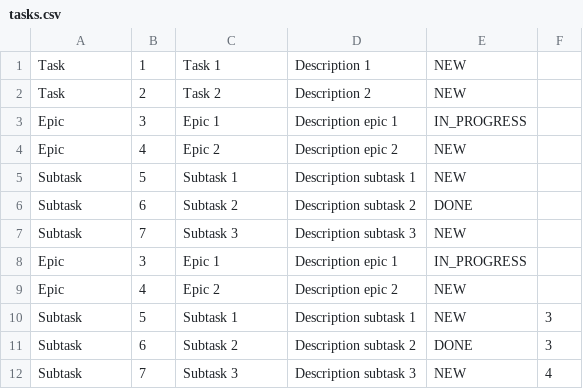
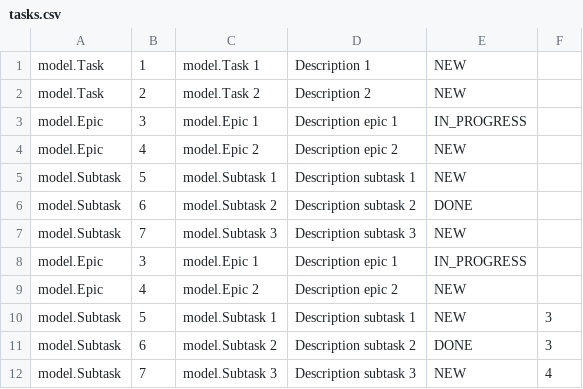
Before and after one commit to igorkosalapov/java-kanban, a CSV file: tasks.csv, drawn as a sheet.

```diff
--- a/tasks.csv
+++ b/tasks.csv
@@ -1,12 +1,12 @@
-Task,1,Task 1,Description 1,NEW
-Task,2,Task 2,Description 2,NEW
-Epic,3,Epic 1,Description epic 1,IN_PROGRESS
-Epic,4,Epic 2,Description epic 2,NEW
-Subtask,5,Subtask 1,Description subtask 1,NEW
-Subtask,6,Subtask 2,Description subtask 2,DONE
-Subtask,7,Subtask 3,Description subtask 3,NEW
-Epic,3,Epic 1,Description epic 1,IN_PROGRESS
-Epic,4,Epic 2,Description epic 2,NEW
-Subtask,5,Subtask 1,Description subtask 1,NEW,3
-Subtask,6,Subtask 2,Description subtask 2,DONE,3
-Subtask,7,Subtask 3,Description subtask 3,NEW,4
+model.Task,1,model.Task 1,Description 1,NEW
+model.Task,2,model.Task 2,Description 2,NEW
+model.Epic,3,model.Epic 1,Description epic 1,IN_PROGRESS
+model.Epic,4,model.Epic 2,Description epic 2,NEW
+model.Subtask,5,model.Subtask 1,Description subtask 1,NEW
+model.Subtask,6,model.Subtask 2,Description subtask 2,DONE
+model.Subtask,7,model.Subtask 3,Description subtask 3,NEW
+model.Epic,3,model.Epic 1,Description epic 1,IN_PROGRESS
+model.Epic,4,model.Epic 2,Description epic 2,NEW
+model.Subtask,5,model.Subtask 1,Description subtask 1,NEW,3
+model.Subtask,6,model.Subtask 2,Description subtask 2,DONE,3
+model.Subtask,7,model.Subtask 3,Description subtask 3,NEW,4
```
Also changed, not shown: tasks_backup.csv.
